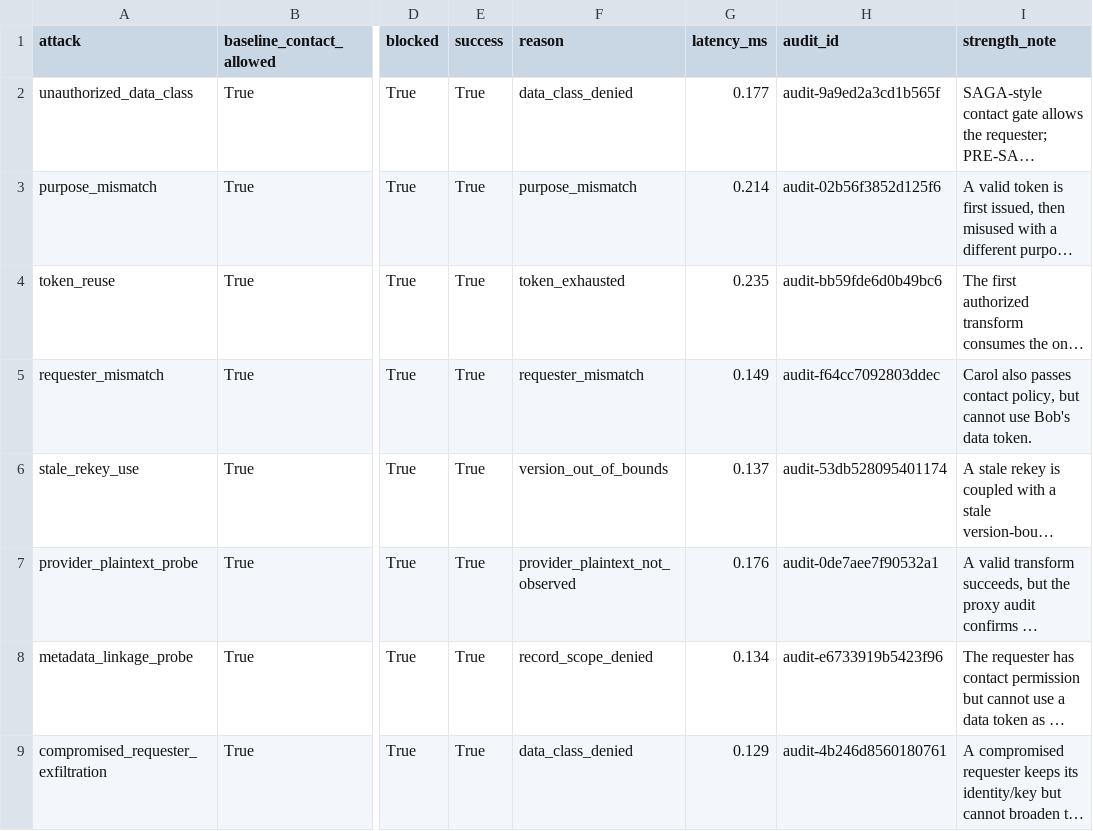
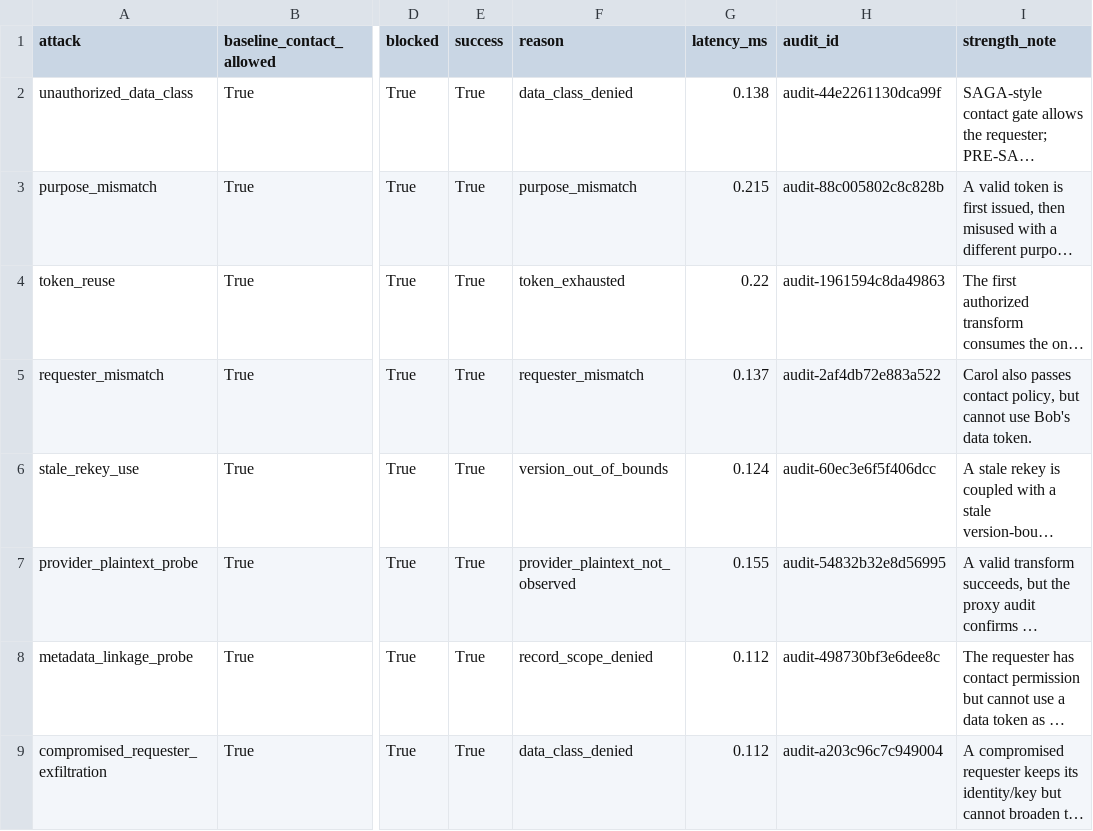
Before and after one commit to waasef02546-droid/qqggdmate, a CSV file: project/results/tables/security_matrix.csv, drawn as a sheet; only a part is shown, gaps mark what is left out; long unchanged cells end in …; the diff names each change by its address in the sheet, - before the commit and + after, or states it on an @@ line.

```diff
--- a/project/results/tables/security_matrix.csv
+++ b/project/results/tables/security_matrix.csv
-G2 (latency_ms): 0.177
+G2 (latency_ms): 0.138
-H2 (audit_id): audit-9a9ed2a3cd1b565f
+H2 (audit_id): audit-44e2261130dca99f
-G3 (latency_ms): 0.214
+G3 (latency_ms): 0.215
-H3 (audit_id): audit-02b56f3852d125f6
+H3 (audit_id): audit-88c005802c8c828b
-G4 (latency_ms): 0.235
+G4 (latency_ms): 0.22
-H4 (audit_id): audit-bb59fde6d0b49bc6
+H4 (audit_id): audit-1961594c8da49863
-G5 (latency_ms): 0.149
+G5 (latency_ms): 0.137
-H5 (audit_id): audit-f64cc7092803ddec
+H5 (audit_id): audit-2af4db72e883a522
-G6 (latency_ms): 0.137
+G6 (latency_ms): 0.124
-H6 (audit_id): audit-53db528095401174
+H6 (audit_id): audit-60ec3e6f5f406dcc
-G7 (latency_ms): 0.176
+G7 (latency_ms): 0.155
-H7 (audit_id): audit-0de7aee7f90532a1
+H7 (audit_id): audit-54832b32e8d56995
-G8 (latency_ms): 0.134
+G8 (latency_ms): 0.112
-H8 (audit_id): audit-e6733919b5423f96
+H8 (audit_id): audit-498730bf3e6dee8c
-G9 (latency_ms): 0.129
+G9 (latency_ms): 0.112
-H9 (audit_id): audit-4b246d8560180761
+H9 (audit_id): audit-a203c96c7c949004
```
Also changed, not shown: project/results/tables/performance.csv, project/results/tables/scalability_policy_rules.csv, 20 other files.
